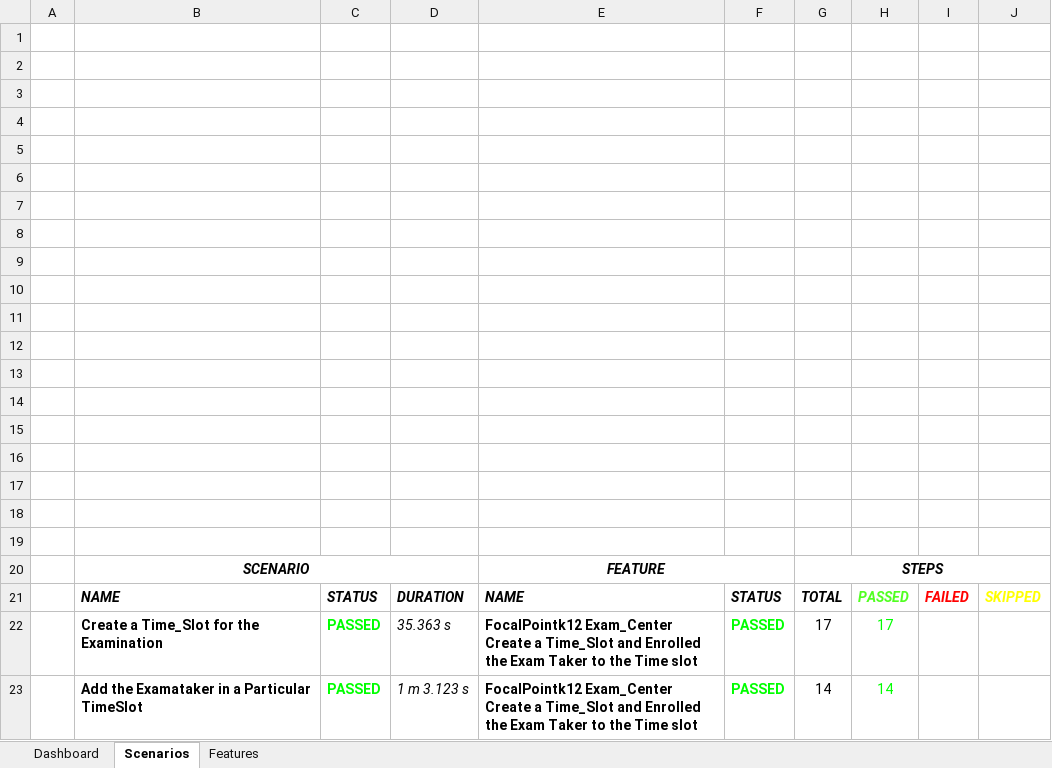
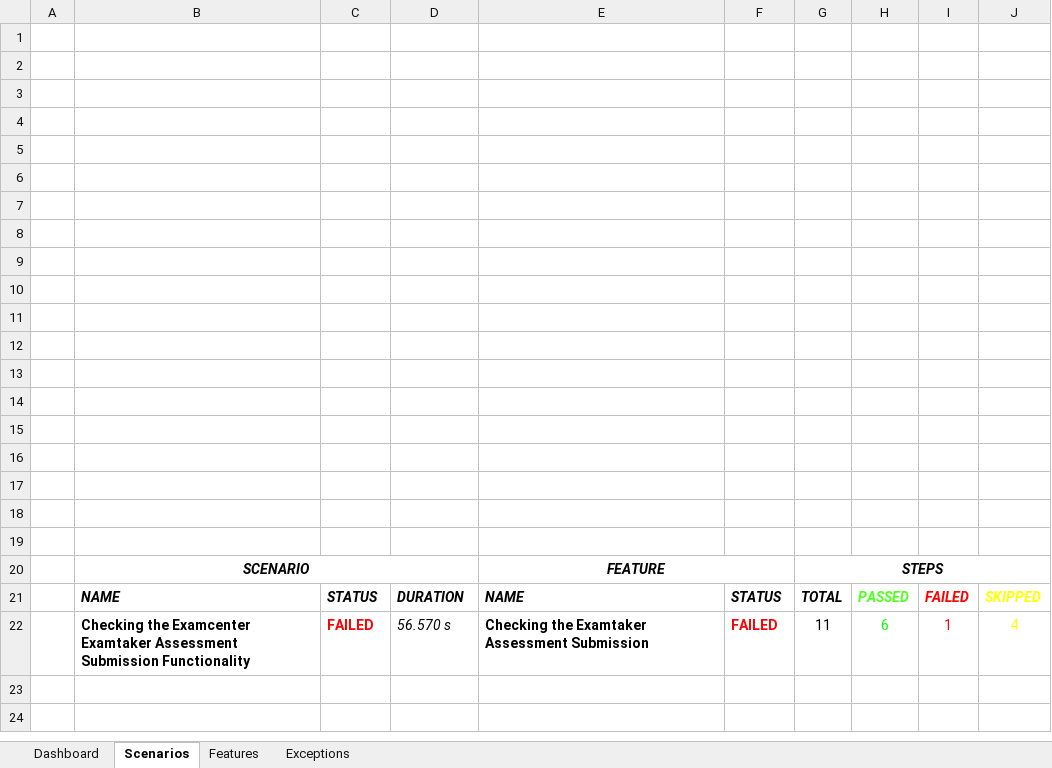
Before and after one commit to gopipagadala07/Automation-project, an Excel workbook: test-output/Reports/ExcelReport/ExtentExcel.xlsx, sheet Scenarios, drawn as a sheet; values as stored, in another font and other column widths than the file's, no borders; charts and pictures not drawn; removed rows and columns are numbered as before the commit, all else as after; the diff names each change by its address in the sheet, - before the commit and + after, or states it on an @@ line.

```diff
--- a/test-output/Reports/ExcelReport/ExtentExcel.xlsx (sheet Scenarios)
+++ b/test-output/Reports/ExcelReport/ExtentExcel.xlsx (sheet Scenarios)
+sheet tab: Exceptions
-row 22:  | Create a Time_Slot for the Examination | PASSED | 35.363 s | FocalPointk12 Exam_Center Create a Time_Slot and Enrolled the Exam Taker to the Time slot | PASSED | 17 | 17
-row 23:  | Add the Examataker in a Particular TimeSlot | PASSED | 1 m 3.123 s | FocalPointk12 Exam_Center Create a Time_Slot and Enrolled the Exam Taker to the Time slot | PASSED | 14 | 14
+row 22:  | Checking the Examcenter Examtaker Assessment Submission Functionality | FAILED | 56.570 s | Checking the Examtaker Assessment Submission | FAILED | 11 | 6 | 1 | 4
```
Also changed, not shown: sheet Features, sheet Dashboard, charts or pictures, 32 other files.
